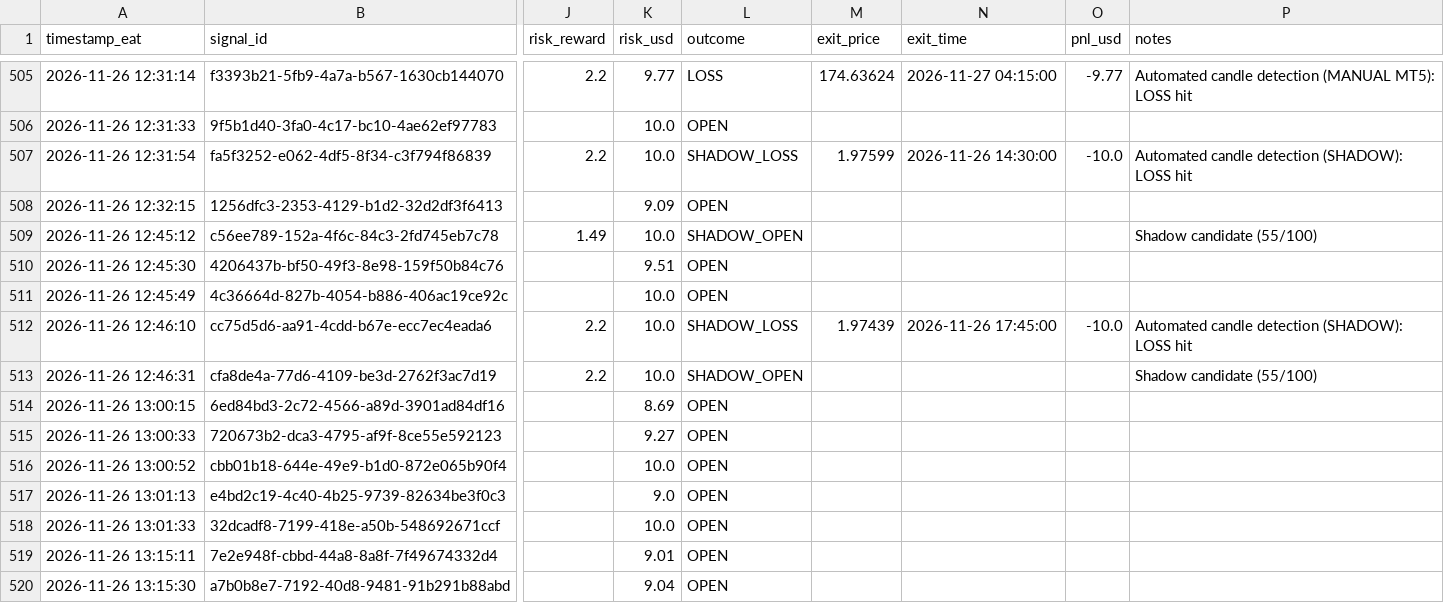
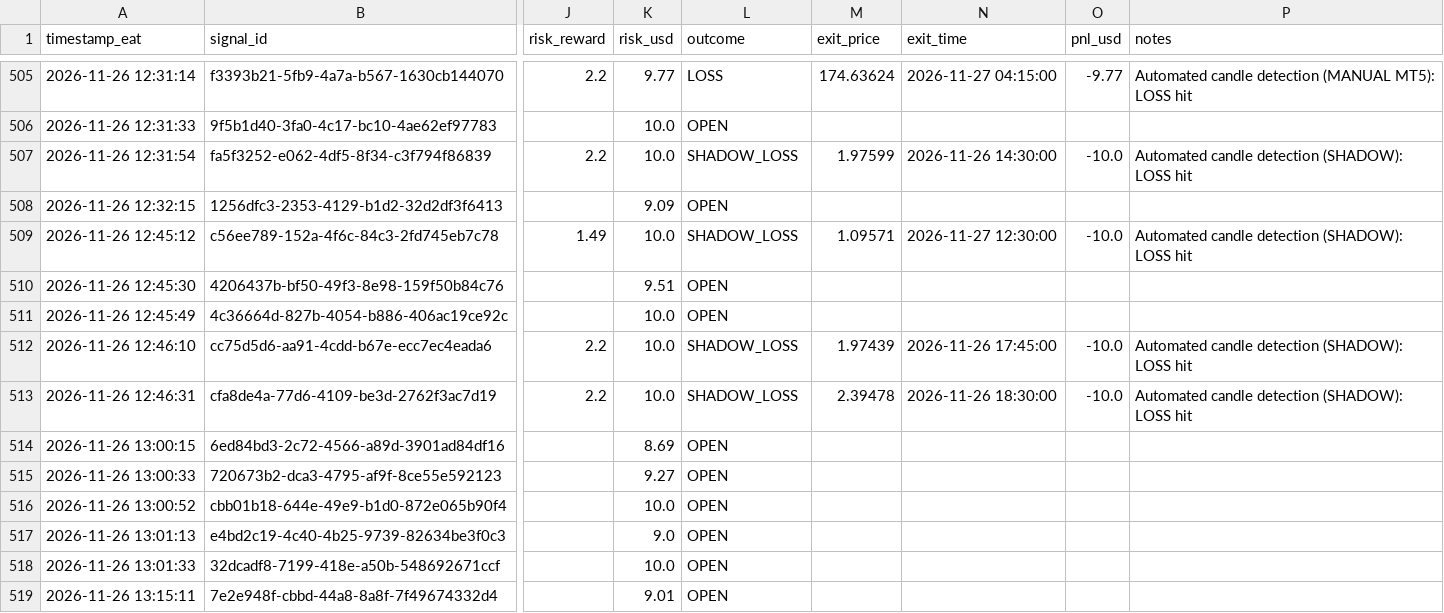
Before and after one commit to Kidu27/ai-trading-copilot, a CSV file: trades_log.csv, drawn as a sheet; only a part is shown, gaps mark what is left out; the shorter side is filled out with more unchanged rows; the diff covers the shown part only; the diff names each change by its address in the sheet, - before the commit and + after, or states it on an @@ line.

Commit message:
[memory] Scan cycle completed & outcomes tracked (trades_log.csv)

```diff
--- a/trades_log.csv
+++ b/trades_log.csv
-L509 (outcome): SHADOW_OPEN
+L509 (outcome): SHADOW_LOSS
-M509 (exit_price): (empty)
+M509 (exit_price): 1.09571
-N509 (exit_time): (empty)
+N509 (exit_time): 2026-11-27 12:30:00
-O509 (pnl_usd): (empty)
+O509 (pnl_usd): -10.0
-P509 (notes): Shadow candidate (55/100)
+P509 (notes): Automated candle detection (SHADOW): LOSS hit
-L513 (outcome): SHADOW_OPEN
+L513 (outcome): SHADOW_LOSS
-M513 (exit_price): (empty)
+M513 (exit_price): 2.39478
-N513 (exit_time): (empty)
+N513 (exit_time): 2026-11-26 18:30:00
-O513 (pnl_usd): (empty)
+O513 (pnl_usd): -10.0
-P513 (notes): Shadow candidate (55/100)
+P513 (notes): Automated candle detection (SHADOW): LOSS hit
```
Also changed, not shown: 7 added rows and 20 edited cells elsewhere in this file.
